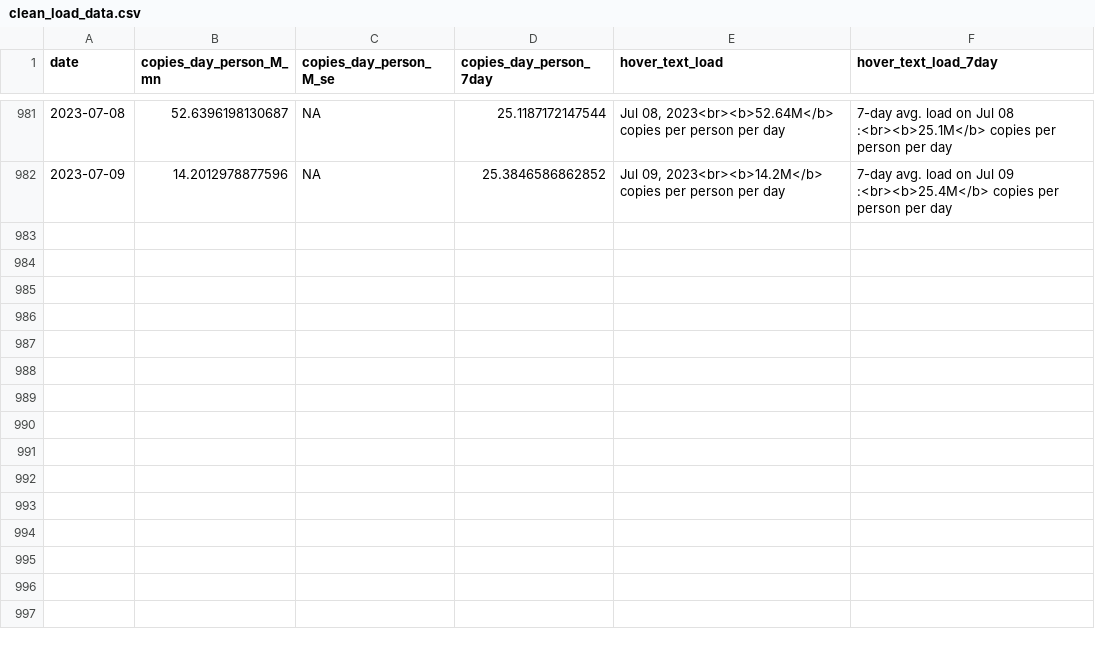
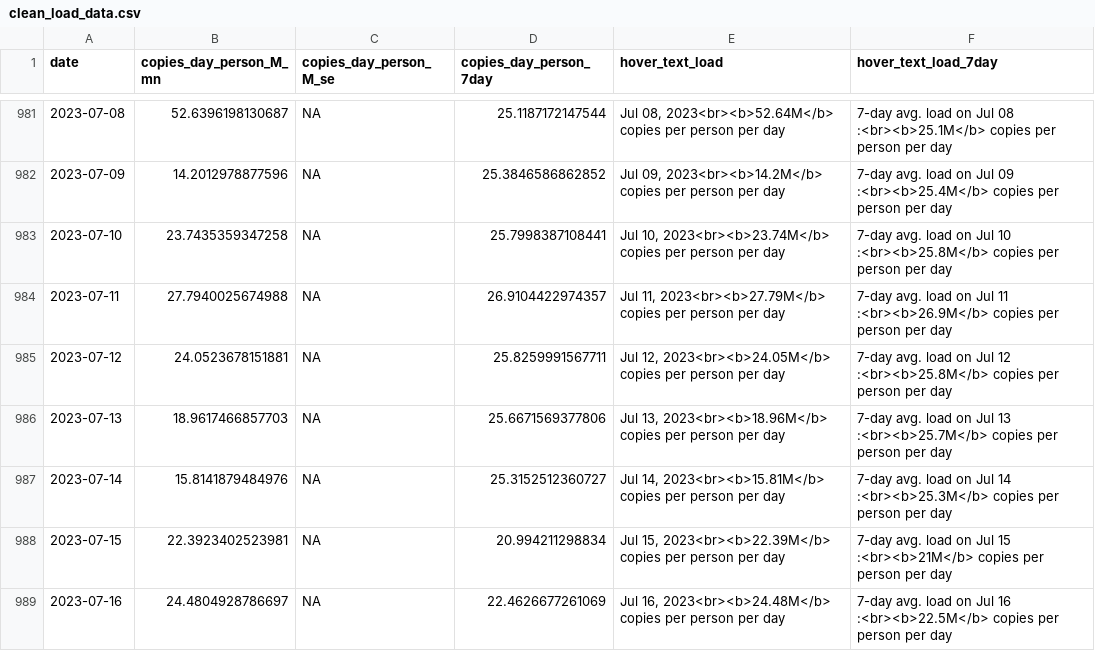
Before and after one commit to Metropolitan-Council/covid-poops, a CSV file: data/clean_load_data.csv, drawn as a sheet; only a part is shown, gaps mark what is left out.

```diff
--- a/data/clean_load_data.csv
+++ b/data/clean_load_data.csv
@@ -982 +982,8 @@
 2023-07-09,14.2012978877596,NA,25.3846586862852,"Jul 09, 2023<br><b>14.2M</b> copies per person per day","7-day avg. load on Jul 09 :<br><b>25.4M</b> copies per person per day"
+2023-07-10,23.7435359347258,NA,25.7998387108441,"Jul 10, 2023<br><b>23.74M</b> copies per person per day","7-day avg. load on Jul 10 :<br><b>25.8M</b> copies per person per day"
+2023-07-11,27.7940025674988,NA,26.9104422974357,"Jul 11, 2023<br><b>27.79M</b> copies per person per day","7-day avg. load on Jul 11 :<br><b>26.9M</b> copies per person per day"
+2023-07-12,24.0523678151881,NA,25.8259991567711,"Jul 12, 2023<br><b>24.05M</b> copies per person per day","7-day avg. load on Jul 12 :<br><b>25.8M</b> copies per person per day"
+2023-07-13,18.9617466857703,NA,25.6671569377806,"Jul 13, 2023<br><b>18.96M</b> copies per person per day","7-day avg. load on Jul 13 :<br><b>25.7M</b> copies per person per day"
+2023-07-14,15.8141879484976,NA,25.3152512360727,"Jul 14, 2023<br><b>15.81M</b> copies per person per day","7-day avg. load on Jul 14 :<br><b>25.3M</b> copies per person per day"
+2023-07-15,22.3923402523981,NA,20.994211298834,"Jul 15, 2023<br><b>22.39M</b> copies per person per day","7-day avg. load on Jul 15 :<br><b>21M</b> copies per person per day"
+2023-07-16,24.4804928786697,NA,22.4626677261069,"Jul 16, 2023<br><b>24.48M</b> copies per person per day","7-day avg. load on Jul 16 :<br><b>22.5M</b> copies per person per day"
```
Also changed, not shown: data/case_data.csv, data/copies_by_variant.csv, 27 other files.
